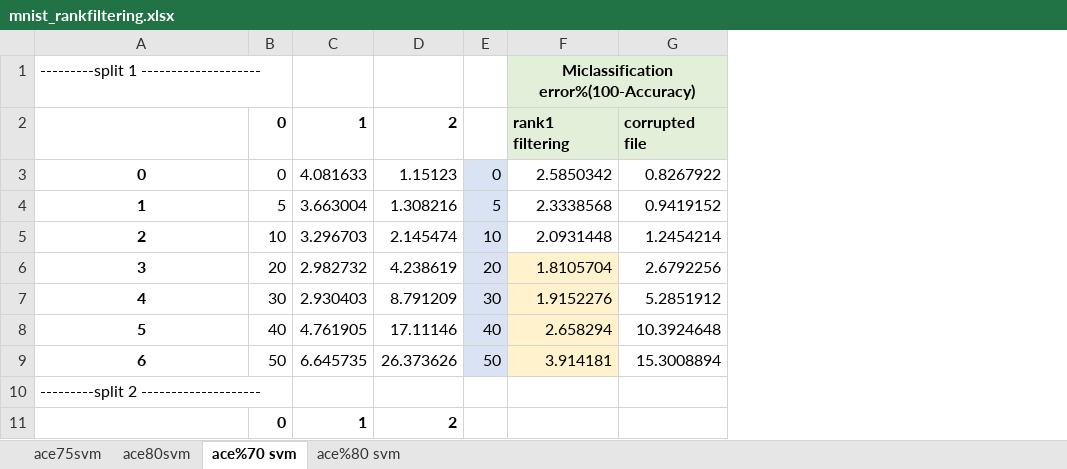
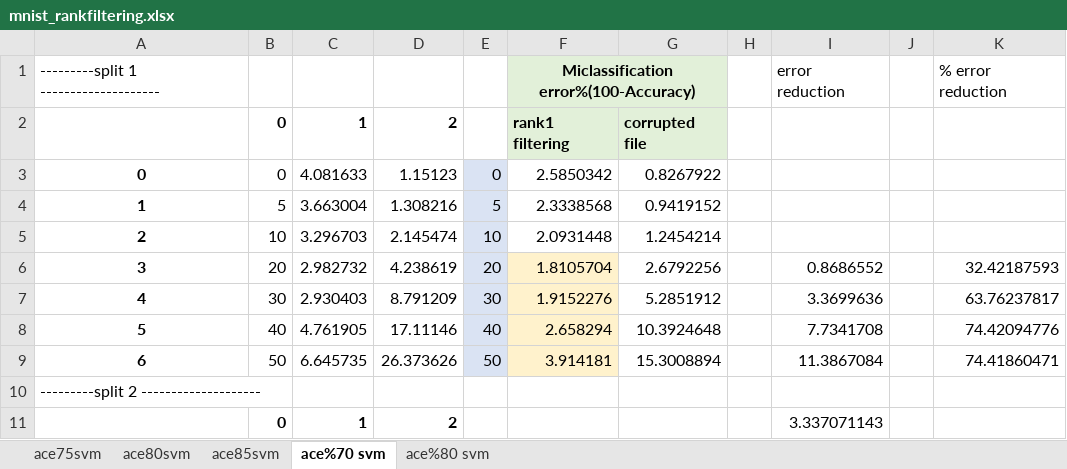
Before and after one commit to shrutishuklas/Mnist, an Excel workbook: mnist_rankfiltering.xlsx, sheet ace%70 svm, drawn as a sheet; only a part is shown; values as stored, in another font and other column widths than the file's, no borders; the diff names each change by its address in the sheet, - before the commit and + after, or states it on an @@ line.

```diff
--- a/mnist_rankfiltering.xlsx (sheet ace%70 svm)
+++ b/mnist_rankfiltering.xlsx (sheet ace%70 svm)
+sheet tab: ace85svm
+column H, empty
+column I, rows 1-11: error reduction |  |  |  |  | 0.8686552 | 3.3699636 | 7.7341708 | 11.3867084 |  | 3.337071143
+column J, empty
+column K, rows 1-9: % error reduction |  |  |  |  | 32.42187593 | 63.76237817 | 74.42094776 | 74.41860471
```
Also changed, not shown: sheet ace%80 svm, sheet ace75svm, sheet ace80svm, 37 other files.
